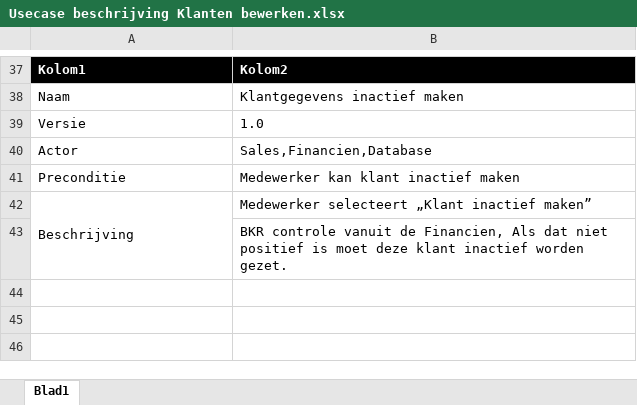
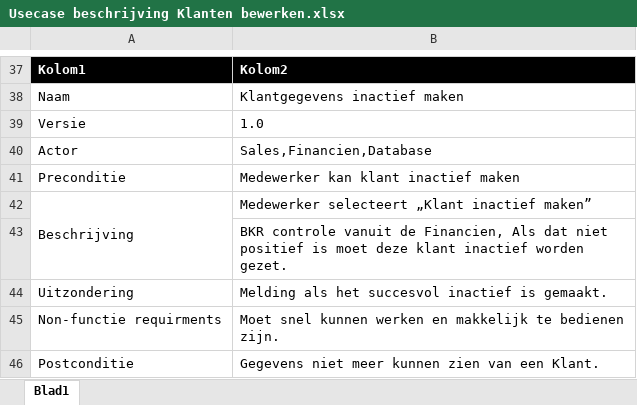
Before and after one commit to Mediagroup5/BarrocIt, an Excel workbook: Use Cases/Usecase beschrijving Klanten bewerken.xlsx, sheet Blad1, drawn as a sheet; only a part is shown, gaps mark what is left out; values as stored, in another font and other column widths than the file's, no borders; table styles not drawn; the diff names each change by its address in the sheet, - before the commit and + after, or states it on an @@ line.

Commit message:
beschrijving

```diff
--- a/Use Cases/Usecase beschrijving Klanten bewerken.xlsx (sheet Blad1)
+++ b/Use Cases/Usecase beschrijving Klanten bewerken.xlsx (sheet Blad1)
+row 44: Uitzondering | Melding als het succesvol inactief is gemaakt.
+row 45: Non-functie requirments | Moet snel kunnen werken en makkelijk te bedienen zijn.
+row 46: Postconditie | Gegevens niet meer kunnen zien van een Klant.
```
Also changed, not shown: Use Cases/Usecase beschrijving Facturen.xlsx.
